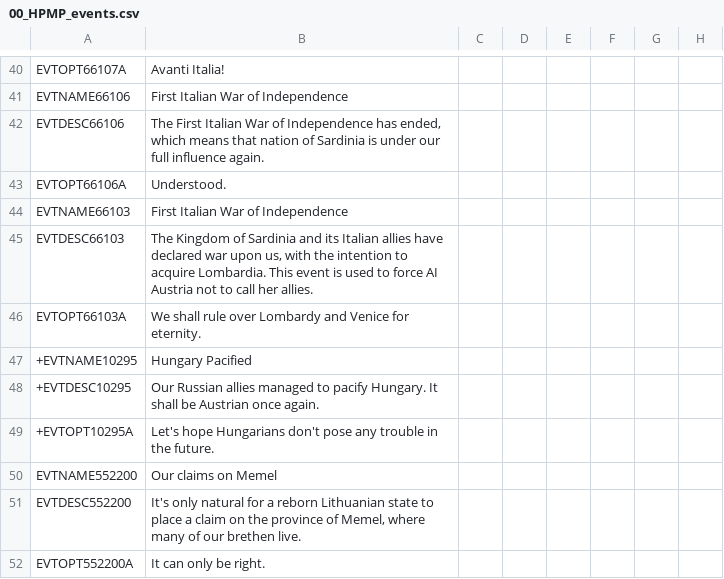
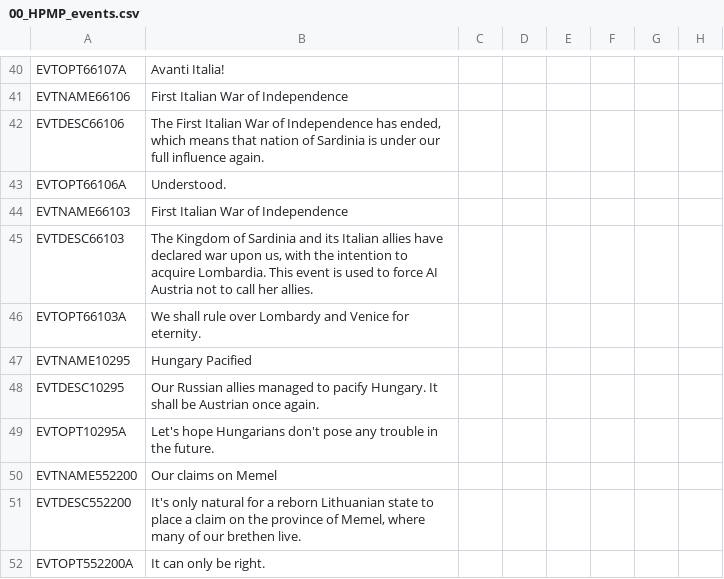
Before and after one commit to Horthy/HPMP, a CSV file: HPMP/localisation/00_HPMP_events.csv, drawn as a sheet; only a part is shown, gaps mark what is left out; the diff names each change by its address in the sheet, - before the commit and + after, or states it on an @@ line.

Commit message:
another localization fix

```diff
--- a/HPMP/localisation/00_HPMP_events.csv
+++ b/HPMP/localisation/00_HPMP_events.csv
-A47: +EVTNAME10295
+A47: EVTNAME10295
-A48: +EVTDESC10295
+A48: EVTDESC10295
-A49: +EVTOPT10295A
+A49: EVTOPT10295A
```
